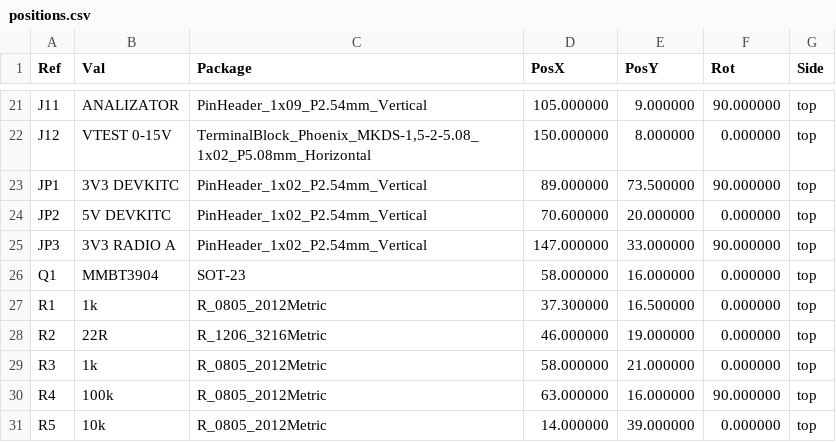
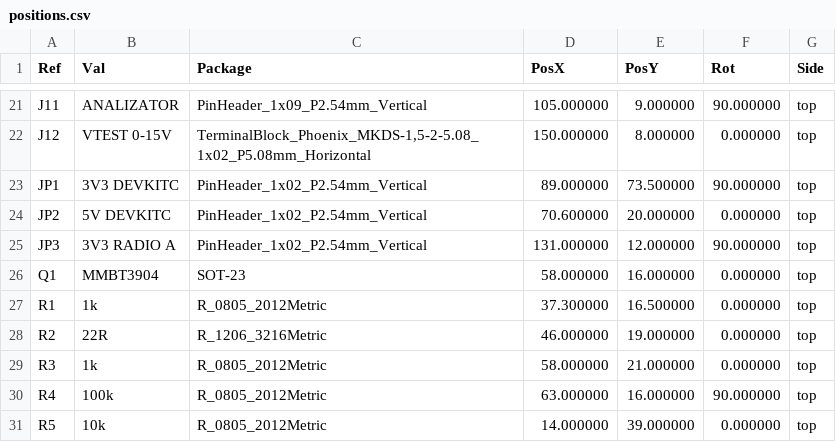
Before and after one commit to tmierzwa/WICI, a CSV file: hardware/dev-bench/fabrication/N1/assembly/positions.csv, drawn as a sheet; only a part is shown, gaps mark what is left out.

```diff
--- a/hardware/dev-bench/fabrication/N1/assembly/positions.csv
+++ b/hardware/dev-bench/fabrication/N1/assembly/positions.csv
@@ -24,3 +24,3 @@ Ref,Val,Package,PosX,PosY,Rot,Side
 "JP2","5V DEVKITC","PinHeader_1x02_P2.54mm_Vertical",70.600000,20.000000,0.000000,top
-"JP3","3V3 RADIO A","PinHeader_1x02_P2.54mm_Vertical",147.000000,33.000000,90.000000,top
+"JP3","3V3 RADIO A","PinHeader_1x02_P2.54mm_Vertical",131.000000,12.000000,90.000000,top
 "Q1","MMBT3904","SOT-23",58.000000,16.000000,0.000000,top
```
Also changed, not shown: hardware/dev-bench/fabrication/N1/assembly/bom.csv, 41 other files.
